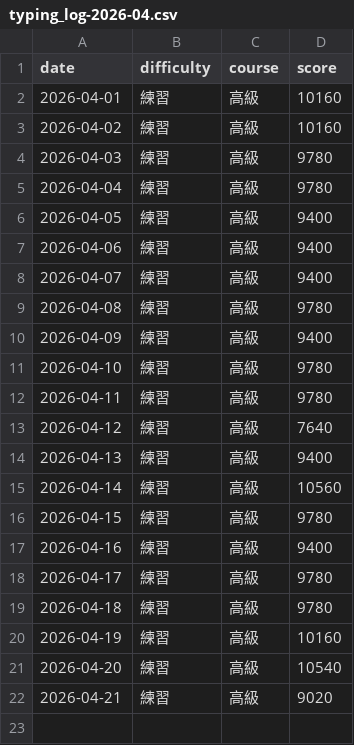
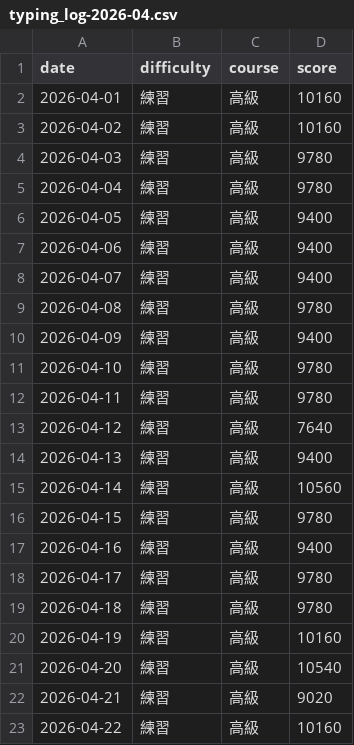
Before and after one commit to BUSTER916/susida-log, a CSV file: 2026/04/typing_log-2026-04.csv, drawn as a sheet.

Commit message:
Update typing_log-2026-04.csv

```diff
--- a/2026/04/typing_log-2026-04.csv
+++ b/2026/04/typing_log-2026-04.csv
@@ -22 +22,2 @@ date,difficulty,course,score
 2026-04-21,練習,高級,9020
+2026-04-22,練習,高級,10160
```
